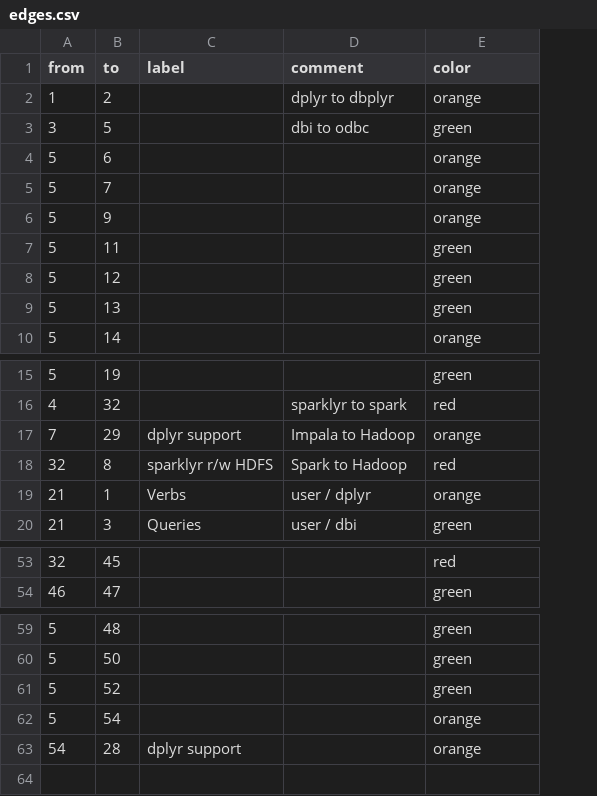
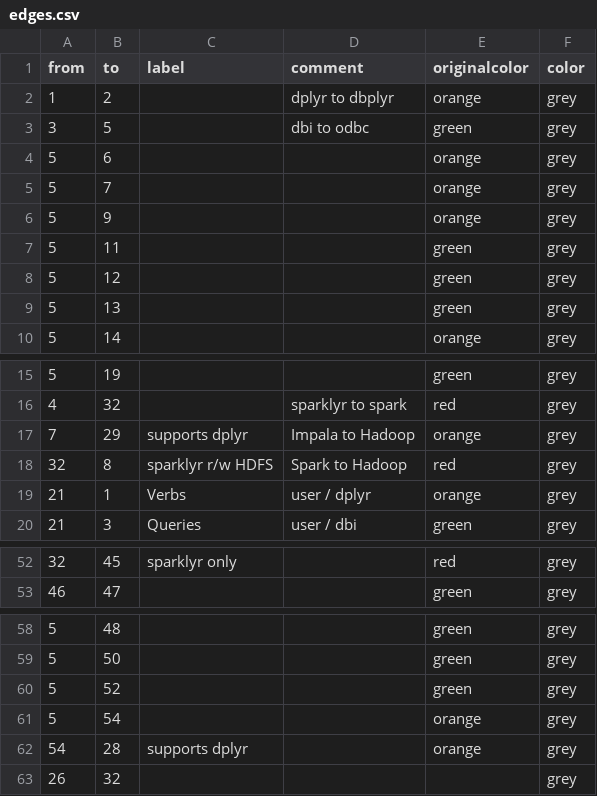
Before and after one commit to rstudio/sol-eng-landscape, a CSV file: edges.csv, drawn as a sheet; only a part is shown, gaps mark what is left out; addresses are those after the commit; the diff covers the shown part only; the diff names each change by its address in the sheet, - before the commit and + after, or states it on an @@ line.

```diff
--- a/edges.csv
+++ b/edges.csv
+column F (color), rows 2-10: all grey; rows 15-20: all grey; rows 52-53: grey | grey; rows 58-62: all grey
-E1: color
+E1: originalcolor
-C17 (label): dplyr support
+C17 (label): supports dplyr
-C52 (label): (empty)
+C52 (label): sparklyr only
-C62 (label): dplyr support
+C62 (label): supports dplyr
+row 63: 26 | 32 |  |  |  | grey
```
Also changed, not shown: 1 removed row and 12 edited cells elsewhere in this file, nodes.csv, 4 other files.
